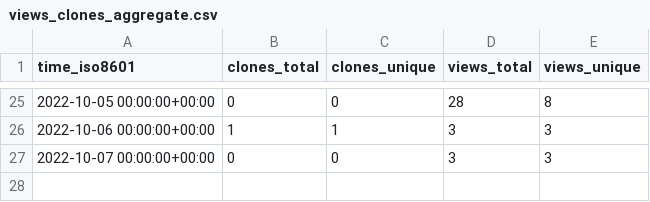
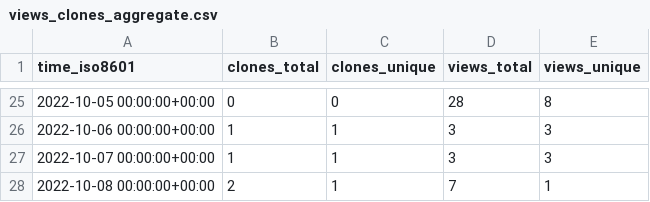
Before and after one commit to voidburn/cron-expression-descriptor-stats, a CSV file: voidburn/cron-expression-descriptor/ghrs-data/views_clones_aggregate.csv, drawn as a sheet; only a part is shown, gaps mark what is left out.

```diff
--- a/voidburn/cron-expression-descriptor/ghrs-data/views_clones_aggregate.csv
+++ b/voidburn/cron-expression-descriptor/ghrs-data/views_clones_aggregate.csv
@@ -26,2 +26,3 @@ time_iso8601,clones_total,clones_unique,views_total,views_unique
 2022-10-06 00:00:00+00:00,1,1,3,3
-2022-10-07 00:00:00+00:00,0,0,3,3
+2022-10-07 00:00:00+00:00,1,1,3,3
+2022-10-08 00:00:00+00:00,2,1,7,1
```
Also changed, not shown: 1 other file.
